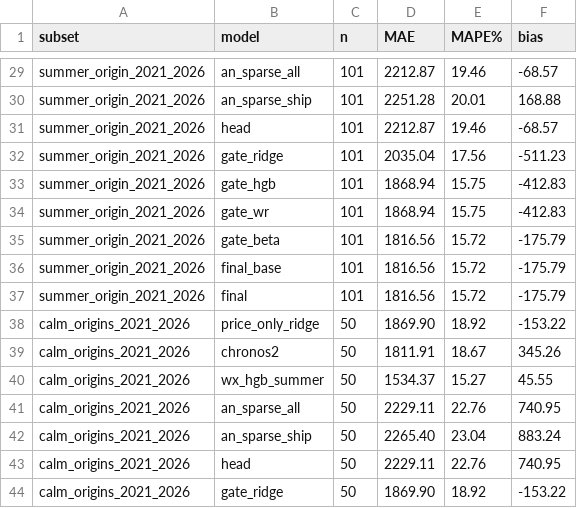
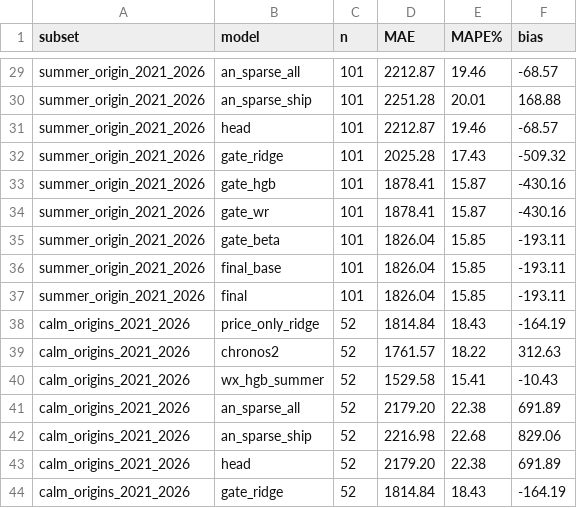
Before and after one commit to t4nvv48fgv-lgtm/cabbage-surge, a CSV file: outputs/gate_metrics_W.csv, drawn as a sheet; only a part is shown, gaps mark what is left out; the diff covers the shown part only.

```diff
--- a/outputs/gate_metrics_W.csv
+++ b/outputs/gate_metrics_W.csv
@@ -31,14 +31,14 @@ summer_origin_2021_2026,an_sparse_ship,101,2251.28,20.01,168.88
 summer_origin_2021_2026,head,101,2212.87,19.46,-68.57
-summer_origin_2021_2026,gate_ridge,101,2035.04,17.56,-511.23
-summer_origin_2021_2026,gate_hgb,101,1868.94,15.75,-412.83
-summer_origin_2021_2026,gate_wr,101,1868.94,15.75,-412.83
-summer_origin_2021_2026,gate_beta,101,1816.56,15.72,-175.79
-summer_origin_2021_2026,final_base,101,1816.56,15.72,-175.79
-summer_origin_2021_2026,final,101,1816.56,15.72,-175.79
-calm_origins_2021_2026,price_only_ridge,50,1869.90,18.92,-153.22
-calm_origins_2021_2026,chronos2,50,1811.91,18.67,345.26
-calm_origins_2021_2026,wx_hgb_summer,50,1534.37,15.27,45.55
-calm_origins_2021_2026,an_sparse_all,50,2229.11,22.76,740.95
-calm_origins_2021_2026,an_sparse_ship,50,2265.40,23.04,883.24
-calm_origins_2021_2026,head,50,2229.11,22.76,740.95
-calm_origins_2021_2026,gate_ridge,50,1869.90,18.92,-153.22
+summer_origin_2021_2026,gate_ridge,101,2025.28,17.43,-509.32
+summer_origin_2021_2026,gate_hgb,101,1878.41,15.87,-430.16
+summer_origin_2021_2026,gate_wr,101,1878.41,15.87,-430.16
+summer_origin_2021_2026,gate_beta,101,1826.04,15.85,-193.11
+summer_origin_2021_2026,final_base,101,1826.04,15.85,-193.11
+summer_origin_2021_2026,final,101,1826.04,15.85,-193.11
+calm_origins_2021_2026,price_only_ridge,52,1814.84,18.43,-164.19
+calm_origins_2021_2026,chronos2,52,1761.57,18.22,312.63
+calm_origins_2021_2026,wx_hgb_summer,52,1529.58,15.41,-10.43
+calm_origins_2021_2026,an_sparse_all,52,2179.20,22.38,691.89
+calm_origins_2021_2026,an_sparse_ship,52,2216.98,22.68,829.06
+calm_origins_2021_2026,head,52,2179.20,22.38,691.89
+calm_origins_2021_2026,gate_ridge,52,1814.84,18.43,-164.19
```
Also changed, not shown: 92 edited cells elsewhere in this file, outputs/gate_predictions.csv, outputs/gate_predictions_W.csv, 6 other files.
